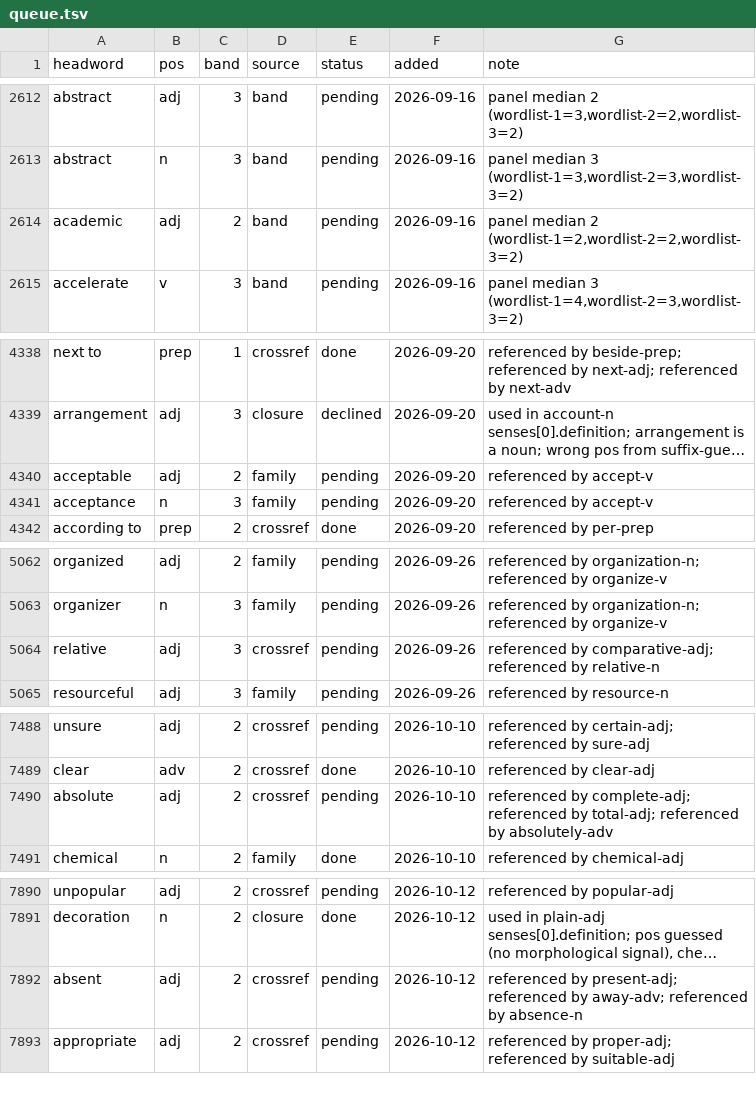
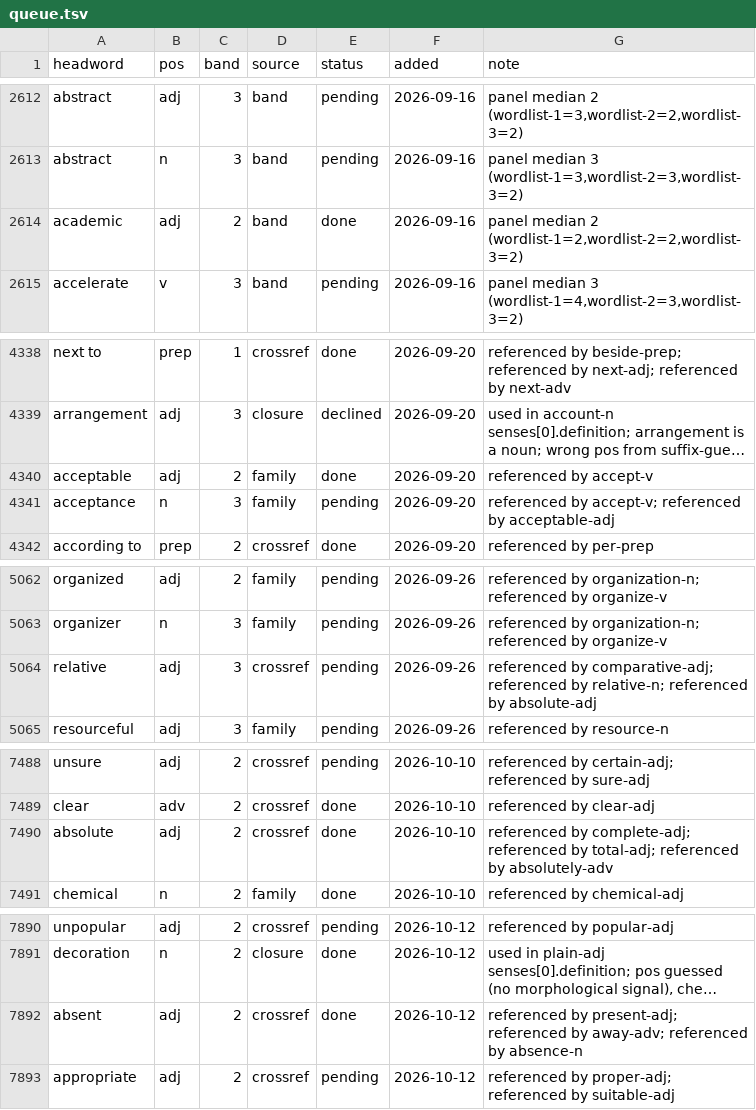
Before and after one commit to tkgally/eex-dict, a TSV file: headwords/queue.tsv, drawn as a sheet; only a part is shown, gaps mark what is left out; long unchanged cells end in …; the diff covers the shown part only; the diff names each change by its address in the sheet, - before the commit and + after, or states it on an @@ line.

```diff
--- a/headwords/queue.tsv
+++ b/headwords/queue.tsv
-E2614 (status): pending
+E2614 (status): done
-E4340 (status): pending
+E4340 (status): done
-G4341 (note): referenced by accept-v
+G4341 (note): referenced by accept-v; referenced by acceptable-adj
-G5064 (note): …referenced by relative-n
+G5064 (note): …referenced by relative-n; referenced by absolute-adj
-E7490 (status): pending
+E7490 (status): done
-E7892 (status): pending
+E7892 (status): done
```
Also changed, not shown: 12 added rows and 4 edited cells elsewhere in this file, 21 other files.
